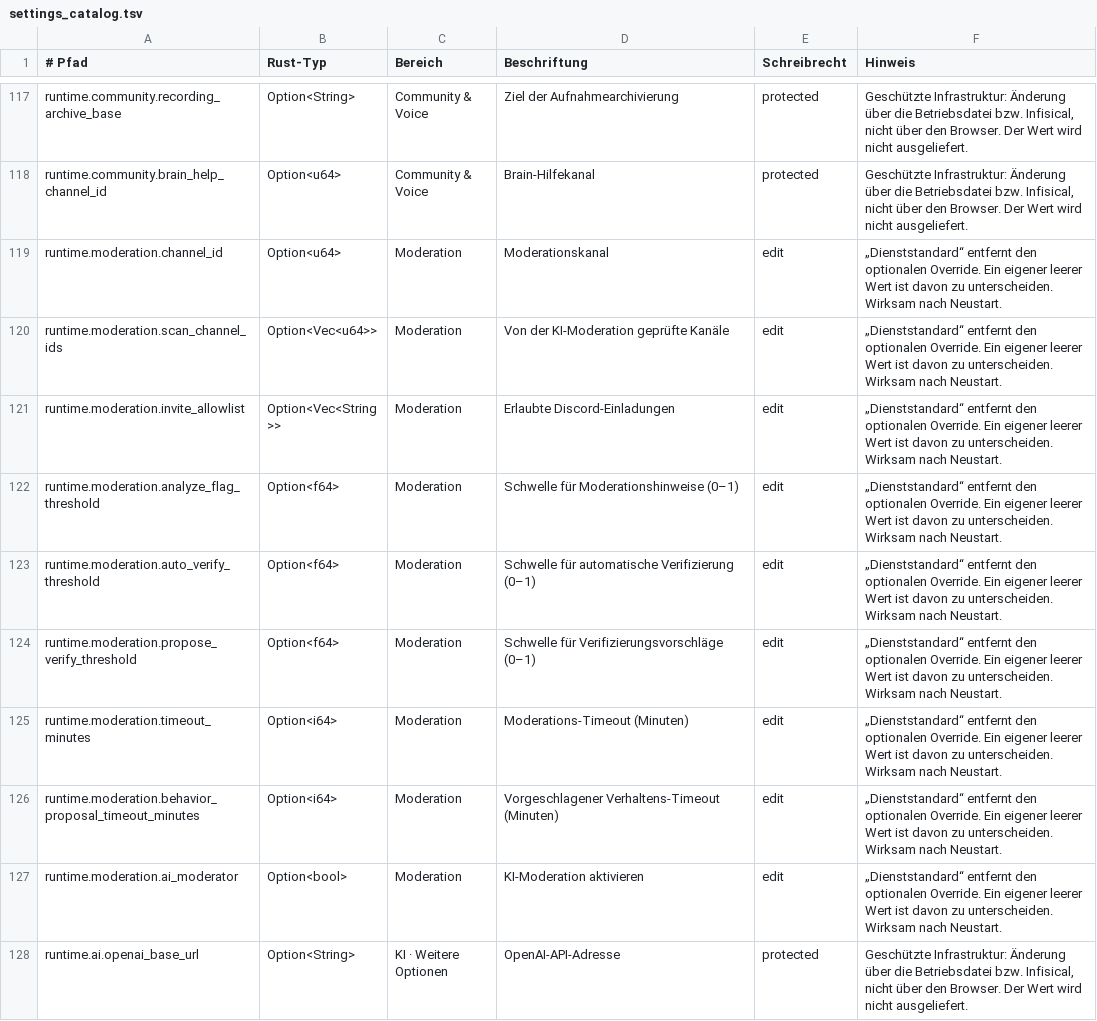
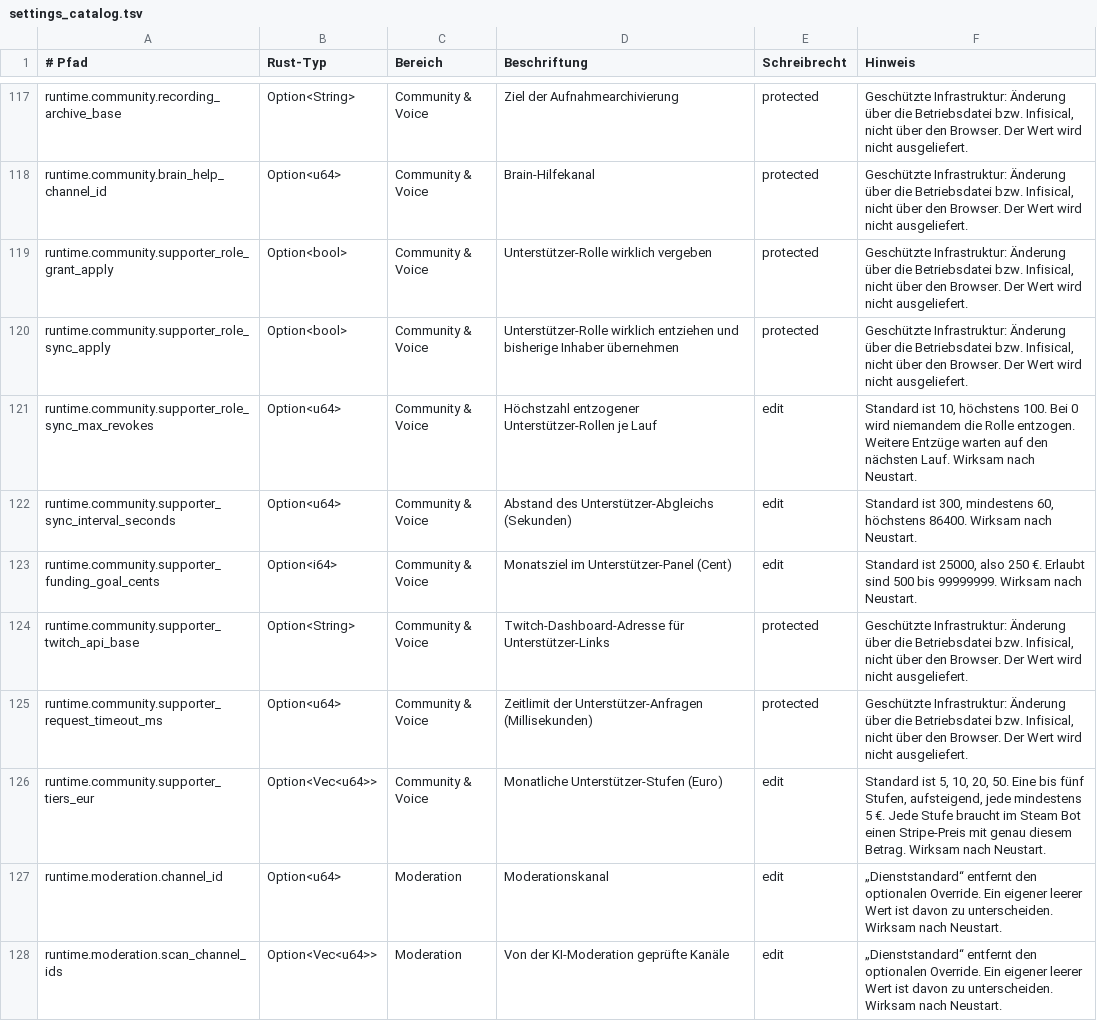
Before and after one commit to EarlySalty/Deadlock-Bots, a TSV file: rust/crates/dl-core/src/settings_catalog.tsv, drawn as a sheet; only a part is shown, gaps mark what is left out; the shorter side is filled out with more unchanged rows.

```diff
--- a/rust/crates/dl-core/src/settings_catalog.tsv
+++ b/rust/crates/dl-core/src/settings_catalog.tsv
@@ -118,2 +118,10 @@ runtime.community.recording_archive_base	Option<String>	Community & Voice	Ziel d
 runtime.community.brain_help_channel_id	Option<u64>	Community & Voice	Brain-Hilfekanal	protected	Geschützte Infrastruktur: Änderung über die Betriebsdatei bzw. Infisical, nicht über den Browser. Der Wert wird nicht ausgeliefert.
+runtime.community.supporter_role_grant_apply	Option<bool>	Community & Voice	Unterstützer-Rolle wirklich vergeben	protected	Geschützte Infrastruktur: Änderung über die Betriebsdatei bzw. Infisical, nicht über den Browser. Der Wert wird nicht ausgeliefert.
+runtime.community.supporter_role_sync_apply	Option<bool>	Community & Voice	Unterstützer-Rolle wirklich entziehen und bisherige Inhaber übernehmen	protected	Geschützte Infrastruktur: Änderung über die Betriebsdatei bzw. Infisical, nicht über den Browser. Der Wert wird nicht ausgeliefert.
+runtime.community.supporter_role_sync_max_revokes	Option<u64>	Community & Voice	Höchstzahl entzogener Unterstützer-Rollen je Lauf	edit	Standard ist 10, höchstens 100. Bei 0 wird niemandem die Rolle entzogen. Weitere Entzüge warten auf den nächsten Lauf. Wirksam nach Neustart.
+runtime.community.supporter_sync_interval_seconds	Option<u64>	Community & Voice	Abstand des Unterstützer-Abgleichs (Sekunden)	edit	Standard ist 300, mindestens 60, höchstens 86400. Wirksam nach Neustart.
+runtime.community.supporter_funding_goal_cents	Option<i64>	Community & Voice	Monatsziel im Unterstützer-Panel (Cent)	edit	Standard ist 25000, also 250 €. Erlaubt sind 500 bis 99999999. Wirksam nach Neustart.
+runtime.community.supporter_twitch_api_base	Option<String>	Community & Voice	Twitch-Dashboard-Adresse für Unterstützer-Links	protected	Geschützte Infrastruktur: Änderung über die Betriebsdatei bzw. Infisical, nicht über den Browser. Der Wert wird nicht ausgeliefert.
+runtime.community.supporter_request_timeout_ms	Option<u64>	Community & Voice	Zeitlimit der Unterstützer-Anfragen (Millisekunden)	protected	Geschützte Infrastruktur: Änderung über die Betriebsdatei bzw. Infisical, nicht über den Browser. Der Wert wird nicht ausgeliefert.
+runtime.community.supporter_tiers_eur	Option<Vec<u64>>	Community & Voice	Monatliche Unterstützer-Stufen (Euro)	edit	Standard ist 5, 10, 20, 50. Eine bis fünf Stufen, aufsteigend, jede mindestens 5 €. Jede Stufe braucht im Steam Bot einen Stripe-Preis mit genau diesem Betrag. Wirksam nach Neustart.
 runtime.moderation.channel_id	Option<u64>	Moderation	Moderationskanal	edit	„Dienststandard“ entfernt den optionalen Override. Ein eigener leerer Wert ist davon zu unterscheiden. Wirksam nach Neustart.
```
Also changed, not shown: 3 other files.
